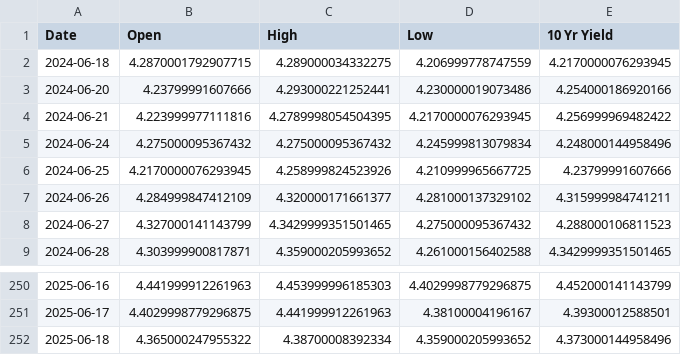
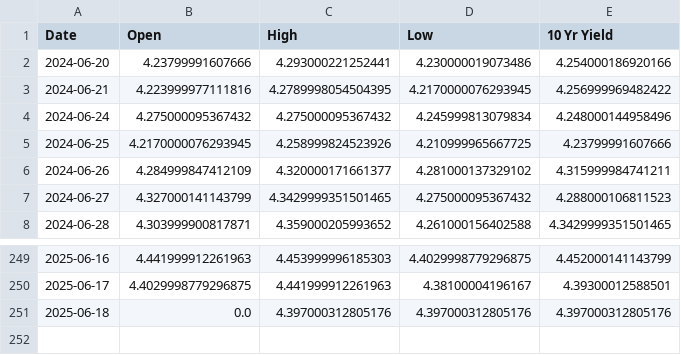
Before and after one commit to housetyler/yahoofinance_USTreasuryYeilds, a CSV file: 10yr_yield_history.csv, drawn as a sheet; only a part is shown, gaps mark what is left out.

```diff
--- a/10yr_yield_history.csv
+++ b/10yr_yield_history.csv
@@ -1,3 +1,2 @@
 Date,Open,High,Low,10 Yr Yield
-2024-06-18,4.2870001792907715,4.289000034332275,4.206999778747559,4.2170000076293945
 2024-06-20,4.23799991607666,4.293000221252441,4.230000019073486,4.254000186920166
@@ -251,2 +250,2 @@ Date,Open,High,Low,10 Yr Yield
 2025-06-17,4.4029998779296875,4.441999912261963,4.38100004196167,4.39300012588501
-2025-06-18,4.365000247955322,4.38700008392334,4.359000205993652,4.373000144958496
+2025-06-18,0.0,4.397000312805176,4.397000312805176,4.397000312805176
```
